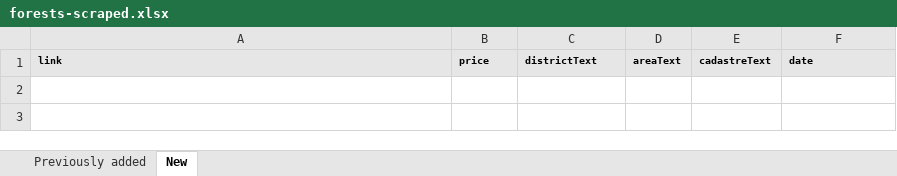
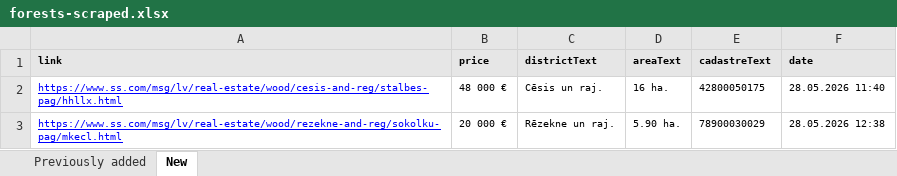
Before and after one commit to Martins-K/forest_land_scraper, an Excel workbook: forests-scraped.xlsx, sheet New, drawn as a sheet; values as stored, in another font and other column widths than the file's, no borders; the diff names each change by its address in the sheet, - before the commit and + after, or states it on an @@ line.

```diff
--- a/forests-scraped.xlsx (sheet New)
+++ b/forests-scraped.xlsx (sheet New)
+row 2: https://www.ss.com/msg/lv/real-estate/wood/cesis-and-reg/stalbes-pag/hhllx.html | 48 000 € | Cēsis un raj. | 16 ha. | 42800050175 | 28.05.2026 11:40
+row 3: https://www.ss.com/msg/lv/real-estate/wood/rezekne-and-reg/sokolku-pag/mkecl.html | 20 000 € | Rēzekne un raj. | 5.90 ha. | 78900030029 | 28.05.2026 12:38
```
